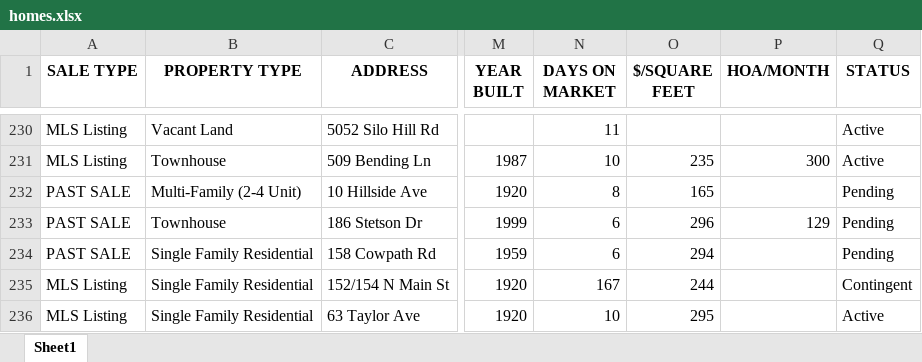
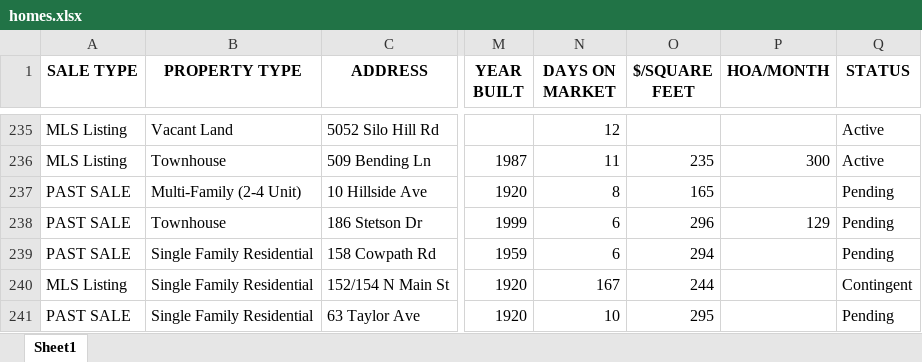
Before and after one commit to Hacker-2004/home-finder, an Excel workbook: homes.xlsx, sheet Sheet1, drawn as a sheet; only a part is shown, gaps mark what is left out; values as stored, in another font and other column widths than the file's, no borders; addresses are those after the commit; the diff covers the shown part only; the diff names each change by its address in the sheet, - before the commit and + after, or states it on an @@ line.

```diff
--- a/homes.xlsx (sheet Sheet1)
+++ b/homes.xlsx (sheet Sheet1)
-N235 (DAYS ON MARKET): 11
+N235 (DAYS ON MARKET): 12
-N236 (DAYS ON MARKET): 10
+N236 (DAYS ON MARKET): 11
-A241 (SALE TYPE): MLS Listing
+A241 (SALE TYPE): PAST SALE
-Q241 (STATUS): Active
+Q241 (STATUS): Pending
```
Also changed, not shown: 10 added rows, 4 removed rows and 203 edited cells elsewhere in this sheet, 1 other file.
